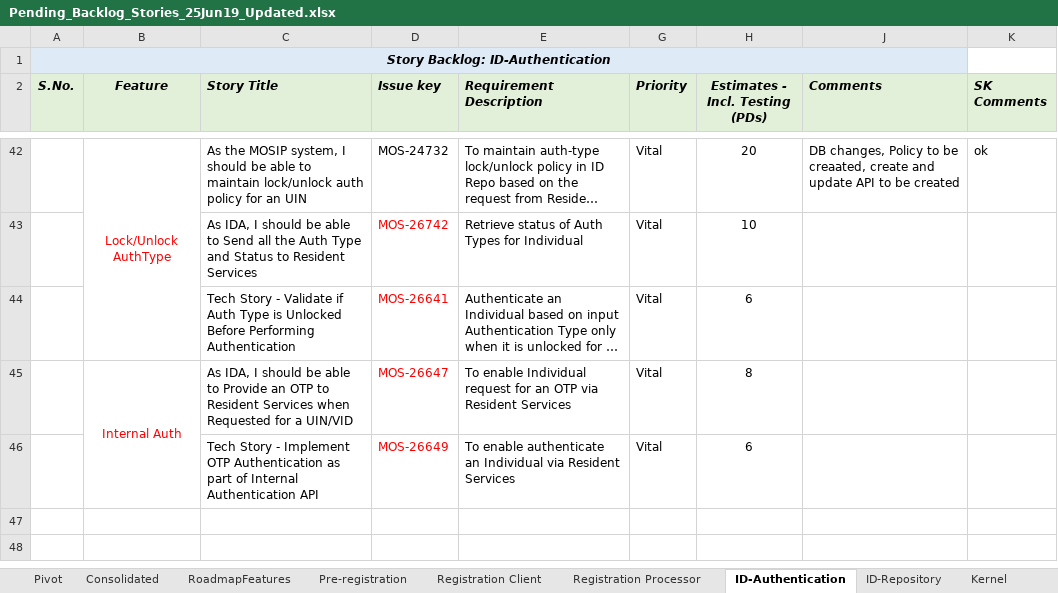
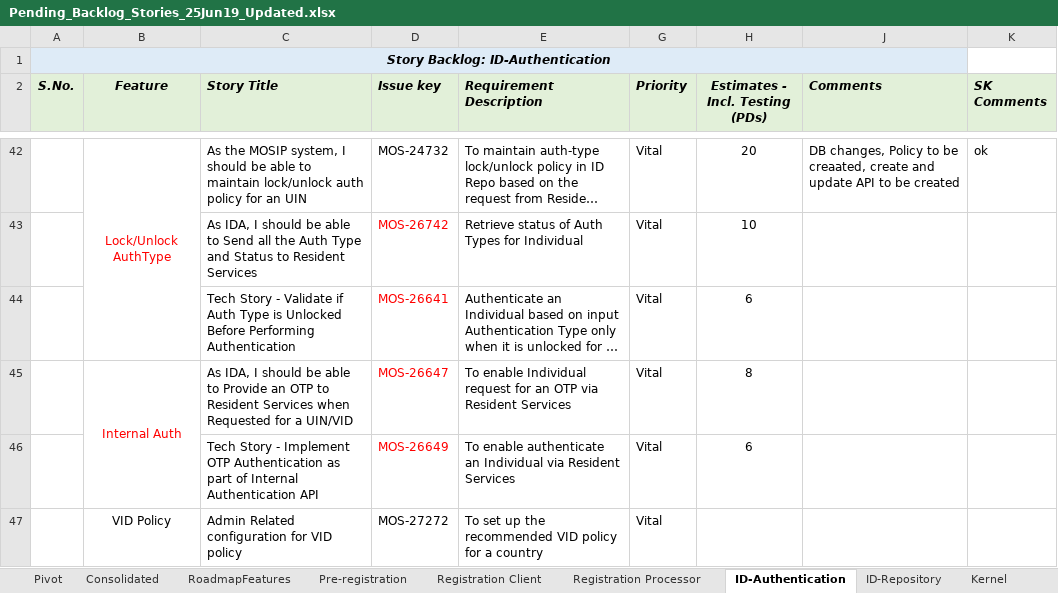
Before and after one commit to ssenmosip/mosip-temp-documentation, an Excel workbook: _files/requirements/Pending_Backlog_Stories_25Jun19_Updated.xlsx, sheet ID-Authentication, drawn as a sheet; only a part is shown, gaps mark what is left out; long unchanged cells end in …; values as stored, in another font and other column widths than the file's, no borders; the diff names each change by its address in the sheet, - before the commit and + after, or states it on an @@ line.

Commit message:
Updated Pending backlog for IDA

```diff
--- a/_files/requirements/Pending_Backlog_Stories_25Jun19_Updated.xlsx (sheet ID-Authentication)
+++ b/_files/requirements/Pending_Backlog_Stories_25Jun19_Updated.xlsx (sheet ID-Authentication)
+row 47:  | VID Policy | Admin Related configuration for VID policy | MOS-27272 | To set up the recommended VID policy for a country | Vital
```
